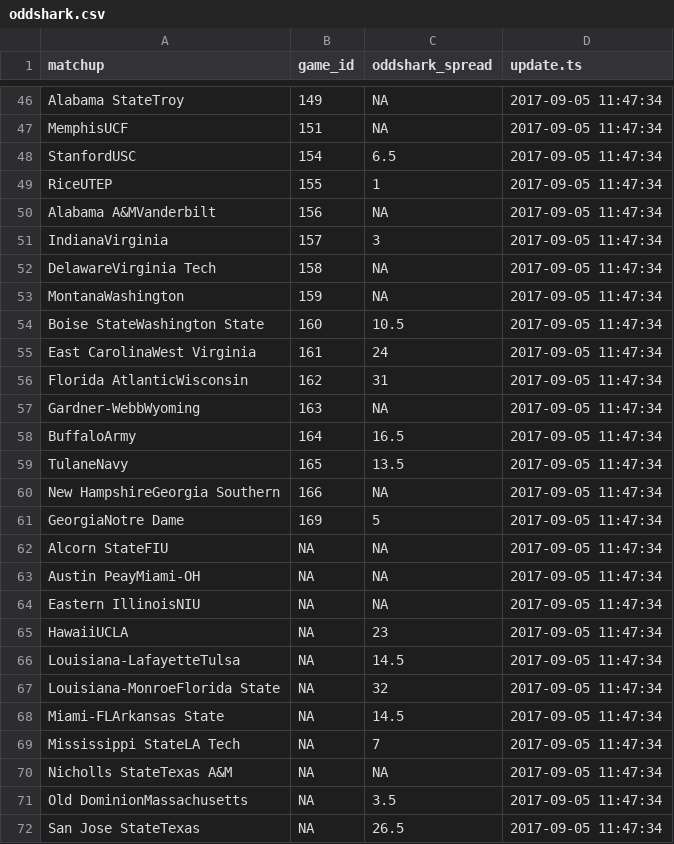
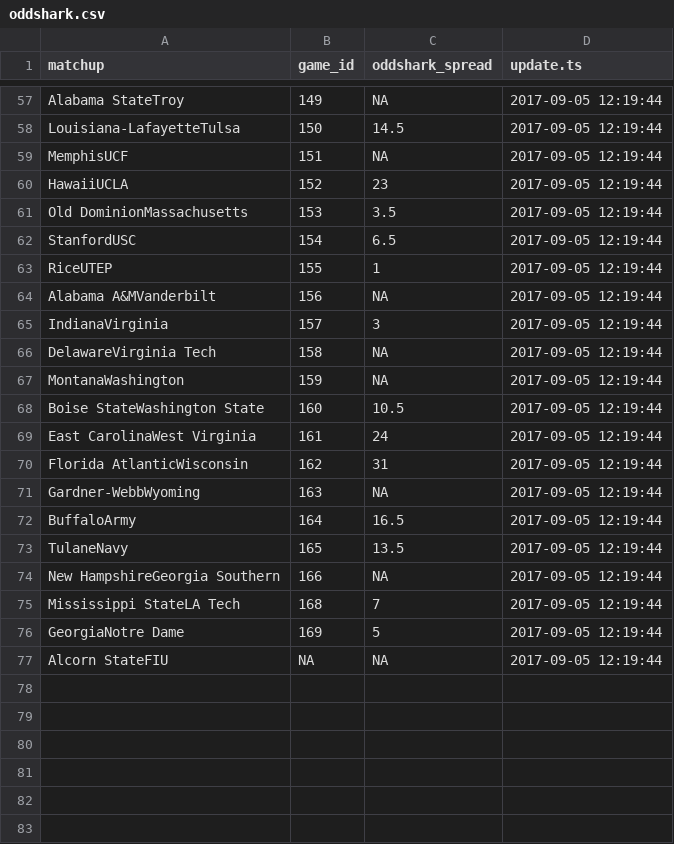
Before and after one commit to timhealz/SIF_scrape, a CSV file: output/2017-09-05/oddshark.csv, drawn as a sheet; only a part is shown, gaps mark what is left out; the diff covers the shown part only.

```diff
--- a/output/2017-09-05/oddshark.csv
+++ b/output/2017-09-05/oddshark.csv
@@ -46,27 +57,21 @@
-"Alabama StateTroy",149,NA,2017-09-05 11:47:34
-"MemphisUCF",151,NA,2017-09-05 11:47:34
-"StanfordUSC",154,6.5,2017-09-05 11:47:34
-"RiceUTEP",155,1,2017-09-05 11:47:34
-"Alabama A&MVanderbilt",156,NA,2017-09-05 11:47:34
-"IndianaVirginia",157,3,2017-09-05 11:47:34
-"DelawareVirginia Tech",158,NA,2017-09-05 11:47:34
-"MontanaWashington",159,NA,2017-09-05 11:47:34
-"Boise StateWashington State",160,10.5,2017-09-05 11:47:34
-"East CarolinaWest Virginia",161,24,2017-09-05 11:47:34
-"Florida AtlanticWisconsin",162,31,2017-09-05 11:47:34
-"Gardner-WebbWyoming",163,NA,2017-09-05 11:47:34
-"BuffaloArmy",164,16.5,2017-09-05 11:47:34
-"TulaneNavy",165,13.5,2017-09-05 11:47:34
-"New HampshireGeorgia Southern",166,NA,2017-09-05 11:47:34
-"GeorgiaNotre Dame",169,5,2017-09-05 11:47:34
-"Alcorn StateFIU",NA,NA,2017-09-05 11:47:34
-"Austin PeayMiami-OH",NA,NA,2017-09-05 11:47:34
-"Eastern IllinoisNIU",NA,NA,2017-09-05 11:47:34
-"HawaiiUCLA",NA,23,2017-09-05 11:47:34
-"Louisiana-LafayetteTulsa",NA,14.5,2017-09-05 11:47:34
-"Louisiana-MonroeFlorida State",NA,32,2017-09-05 11:47:34
-"Miami-FLArkansas State",NA,14.5,2017-09-05 11:47:34
-"Mississippi StateLA Tech",NA,7,2017-09-05 11:47:34
-"Nicholls StateTexas A&M",NA,NA,2017-09-05 11:47:34
-"Old DominionMassachusetts",NA,3.5,2017-09-05 11:47:34
-"San Jose StateTexas",NA,26.5,2017-09-05 11:47:34
+"Alabama StateTroy",149,NA,2017-09-05 12:19:44
+"Louisiana-LafayetteTulsa",150,14.5,2017-09-05 12:19:44
+"MemphisUCF",151,NA,2017-09-05 12:19:44
+"HawaiiUCLA",152,23,2017-09-05 12:19:44
+"Old DominionMassachusetts",153,3.5,2017-09-05 12:19:44
+"StanfordUSC",154,6.5,2017-09-05 12:19:44
+"RiceUTEP",155,1,2017-09-05 12:19:44
+"Alabama A&MVanderbilt",156,NA,2017-09-05 12:19:44
+"IndianaVirginia",157,3,2017-09-05 12:19:44
+"DelawareVirginia Tech",158,NA,2017-09-05 12:19:44
+"MontanaWashington",159,NA,2017-09-05 12:19:44
+"Boise StateWashington State",160,10.5,2017-09-05 12:19:44
+"East CarolinaWest Virginia",161,24,2017-09-05 12:19:44
+"Florida AtlanticWisconsin",162,31,2017-09-05 12:19:44
+"Gardner-WebbWyoming",163,NA,2017-09-05 12:19:44
+"BuffaloArmy",164,16.5,2017-09-05 12:19:44
+"TulaneNavy",165,13.5,2017-09-05 12:19:44
+"New HampshireGeorgia Southern",166,NA,2017-09-05 12:19:44
+"Mississippi StateLA Tech",168,7,2017-09-05 12:19:44
+"GeorgiaNotre Dame",169,5,2017-09-05 12:19:44
+"Alcorn StateFIU",NA,NA,2017-09-05 12:19:44
```
Also changed, not shown: 11 added rows, 5 removed rows and 44 edited cells elsewhere in this file, map.csv, output/2017-09-05/espn.csv, 4 other files.
